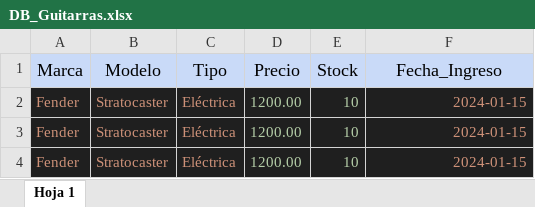
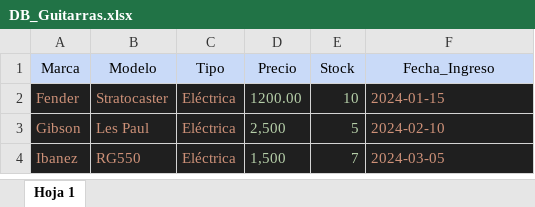
Before and after one commit to FedeU18/tienda-guitarras, an Excel workbook: Vista/accion/DB_Guitarras.xlsx, sheet Hoja 1, drawn as a sheet; values as stored, in another font and other column widths than the file's, no borders; removed rows and columns are numbered as before the commit, all else as after; the diff names each change by its address in the sheet, - before the commit and + after, or states it on an @@ line.

Commit message:
Modificaciones en archivo leerSheet. Ya se puede cargar info de un excel a la bd

```diff
--- a/Vista/accion/DB_Guitarras.xlsx (sheet Hoja 1)
+++ b/Vista/accion/DB_Guitarras.xlsx (sheet Hoja 1)
@@ A1:F1 text size: smaller @@
-F2 alignment: right
+F2 alignment: left
-row 3: Fender | Stratocaster | Eléctrica | 1200.00 | 10 | 2024-01-15
-row 4: Fender | Stratocaster | Eléctrica | 1200.00 | 10 | 2024-01-15
+row 3: Gibson | Les Paul | Eléctrica | 2,500 | 5 | 2024-02-10
+row 4: Ibanez | RG550 | Eléctrica | 1,500 | 7 | 2024-03-05
```
Also changed, not shown: 1 other file.
